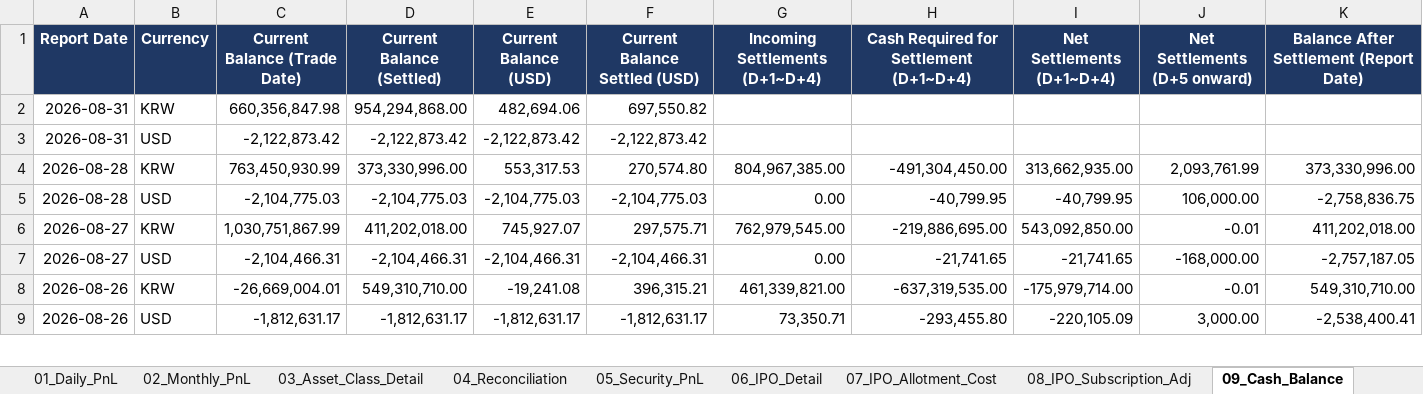
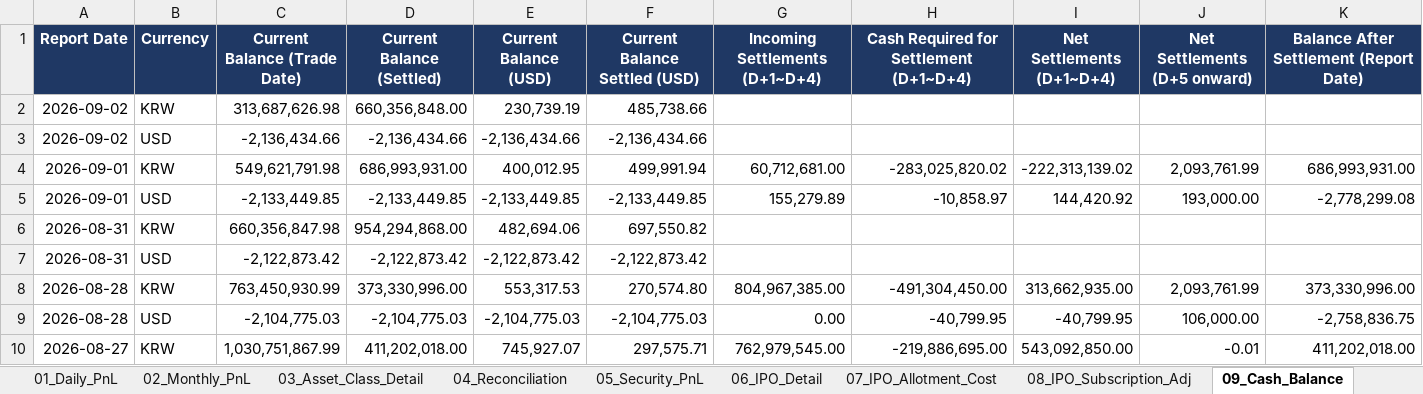
Before and after one commit to krisjohn1105-hash/ljt1105, an Excel workbook: PreludePnL/sample_output/Prelude_Daily_PnL_EN.xlsx, sheet 09_Cash_Balance, drawn as a sheet; only a part is shown; the shorter side is filled out with more unchanged rows; values as stored, in another font and other column widths than the file's, no borders; rows hold the shown columns only; the diff names each change by its address in the sheet, - before the commit and + after, or states it on an @@ line.

```diff
--- a/PreludePnL/sample_output/Prelude_Daily_PnL_EN.xlsx (sheet 09_Cash_Balance)
+++ b/PreludePnL/sample_output/Prelude_Daily_PnL_EN.xlsx (sheet 09_Cash_Balance)
+row 2: 2026-09-02 | KRW | 313,687,626.98 | 660,356,848.00 | 230,739.19 | 485,738.66
+row 3: 2026-09-02 | USD | -2,136,434.66 | -2,136,434.66 | -2,136,434.66 | -2,136,434.66
+row 4: 2026-09-01 | KRW | 549,621,791.98 | 686,993,931.00 | 400,012.95 | 499,991.94 | 60,712,681.00 | -283,025,820.02 | -222,313,139.02 | 2,093,761.99 | 686,993,931.00
+row 5: 2026-09-01 | USD | -2,133,449.85 | -2,133,449.85 | -2,133,449.85 | -2,133,449.85 | 155,279.89 | -10,858.97 | 144,420.92 | 193,000.00 | -2,778,299.08
```
Also changed, not shown: sheet 05_Security_PnL, sheet 10_Transactions, sheet 03_Asset_Class_Detail, sheet 01_Daily_PnL, sheet 06_IPO_Detail, sheet 00_Summary, 2 more sheets, other sheet tabs, charts or pictures, 2 other files.
